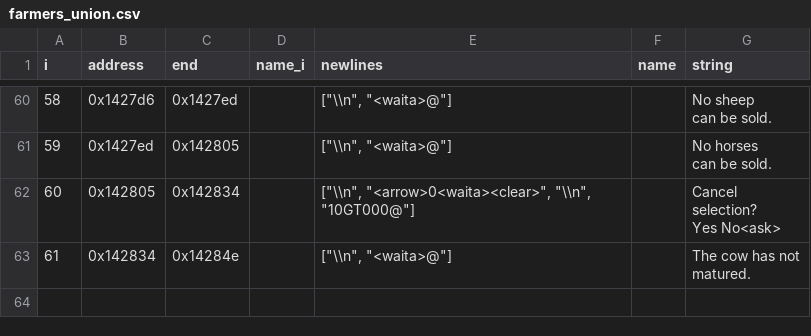
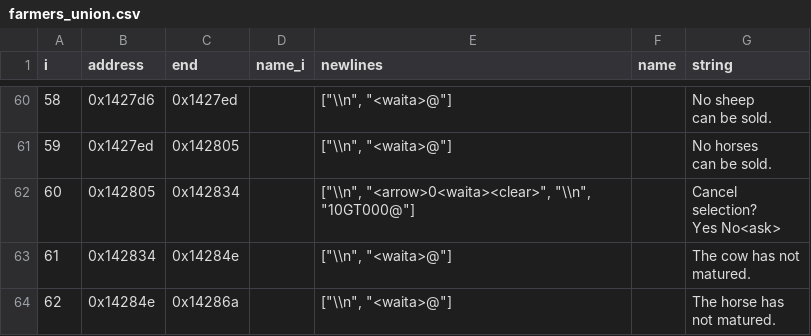
Before and after one commit to Sanqui/hm3, a CSV file: text/dialogue/farmers_union.csv, drawn as a sheet; only a part is shown, gaps mark what is left out; ↵ is a line break in a cell; the diff names each change by its address in the sheet, - before the commit and + after, or states it on an @@ line.

Commit message:
Add new text, redo text pointer system to be flexible for changes

```diff
--- a/text/dialogue/farmers_union.csv
+++ b/text/dialogue/farmers_union.csv
+row 64: 62 | 0x14284e | 0x14286a |  | ["\\n", "<waita>@"] |  | The horse has ↵ not matured.
```
Also changed, not shown: text/dialogue/assorted2.csv, text/strings/dummy.csv, 12 other files.
